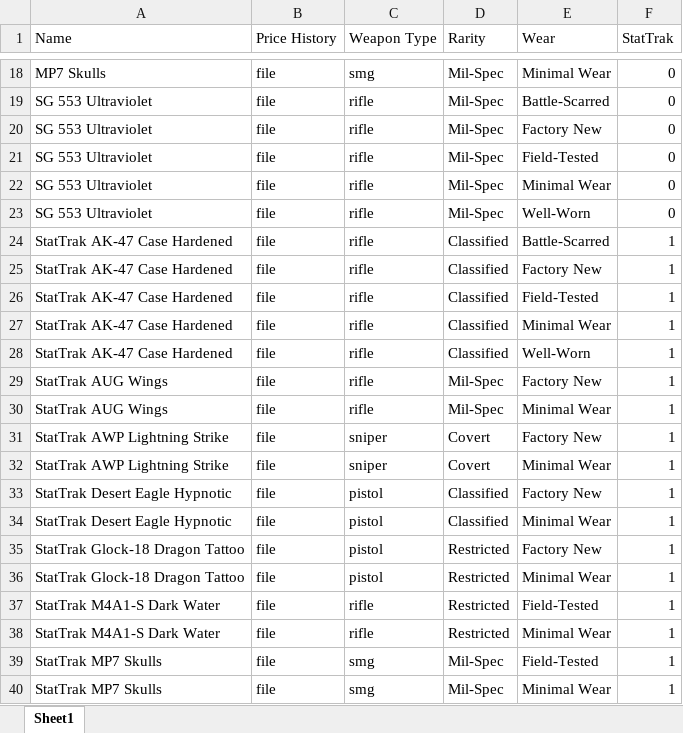
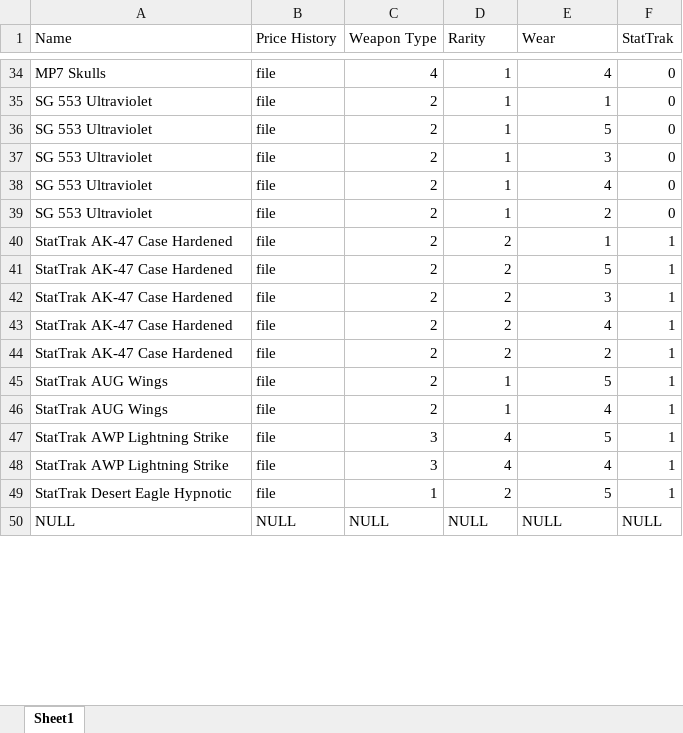
Before and after one commit to jterrio/datareader, an Excel workbook: DataReader.xlsx, sheet Sheet1, drawn as a sheet; only a part is shown, gaps mark what is left out; the shorter side is filled out with more unchanged rows; values as stored, in another font and other column widths than the file's, no borders; removed rows and columns are numbered as before the commit, all else as after; the diff covers the shown part only; the diff names each change by its address in the sheet, - before the commit and + after, or states it on an @@ line.

```diff
--- a/DataReader.xlsx (sheet Sheet1)
+++ b/DataReader.xlsx (sheet Sheet1)
-C34 (Weapon Type): smg
+C34 (Weapon Type): 4
-D34:D39 (Rarity): Mil-Spec
+D34:D39 (Rarity): 1
-E34 (Wear): Minimal Wear
+E34 (Wear): 4
-C35:C46 (Weapon Type): rifle
+C35:C46 (Weapon Type): 2
-E35 (Wear): Battle-Scarred
+E35 (Wear): 1
-E36 (Wear): Factory New
+E36 (Wear): 5
-E37 (Wear): Field-Tested
+E37 (Wear): 3
-E38 (Wear): Minimal Wear
+E38 (Wear): 4
-E39 (Wear): Well-Worn
+E39 (Wear): 2
-D40:D44 (Rarity): Classified
+D40:D44 (Rarity): 2
-E40 (Wear): Battle-Scarred
+E40 (Wear): 1
-E41 (Wear): Factory New
+E41 (Wear): 5
-E42 (Wear): Field-Tested
+E42 (Wear): 3
-E43 (Wear): Minimal Wear
+E43 (Wear): 4
-E44 (Wear): Well-Worn
+E44 (Wear): 2
-D45:D46 (Rarity): Mil-Spec
+D45:D46 (Rarity): 1
-E45 (Wear): Factory New
+E45 (Wear): 5
-E46 (Wear): Minimal Wear
+E46 (Wear): 4
-C47:C48 (Weapon Type): sniper
+C47:C48 (Weapon Type): 3
-D47:D48 (Rarity): Covert
+D47:D48 (Rarity): 4
-E47 (Wear): Factory New
+E47 (Wear): 5
-E48 (Wear): Minimal Wear
+E48 (Wear): 4
-C49 (Weapon Type): pistol
+C49 (Weapon Type): 1
-D49 (Rarity): Classified
+D49 (Rarity): 2
-E49 (Wear): Factory New
+E49 (Wear): 5
-row 34: StatTrak Desert Eagle Hypnotic | file | pistol | Classified | Minimal Wear | 1
-row 35: StatTrak Glock-18 Dragon Tattoo | file | pistol | Restricted | Factory New | 1
-row 36: StatTrak Glock-18 Dragon Tattoo | file | pistol | Restricted | Minimal Wear | 1
-row 37: StatTrak M4A1-S Dark Water | file | rifle | Restricted | Field-Tested | 1
-row 38: StatTrak M4A1-S Dark Water | file | rifle | Restricted | Minimal Wear | 1
-row 39: StatTrak MP7 Skulls | file | smg | Mil-Spec | Field-Tested | 1
-row 40: StatTrak MP7 Skulls | file | smg | Mil-Spec | Minimal Wear | 1
```
Also changed, not shown: 22 added rows, 9 removed rows and 48 edited cells elsewhere in this sheet.
